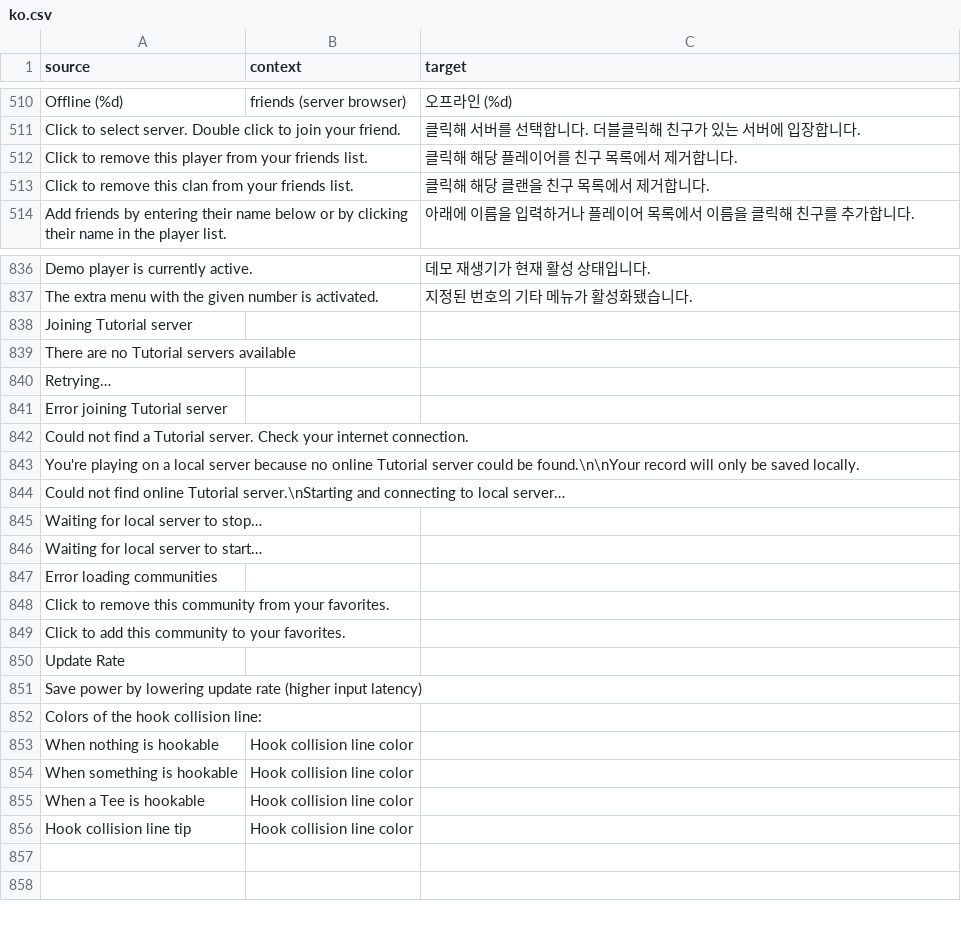
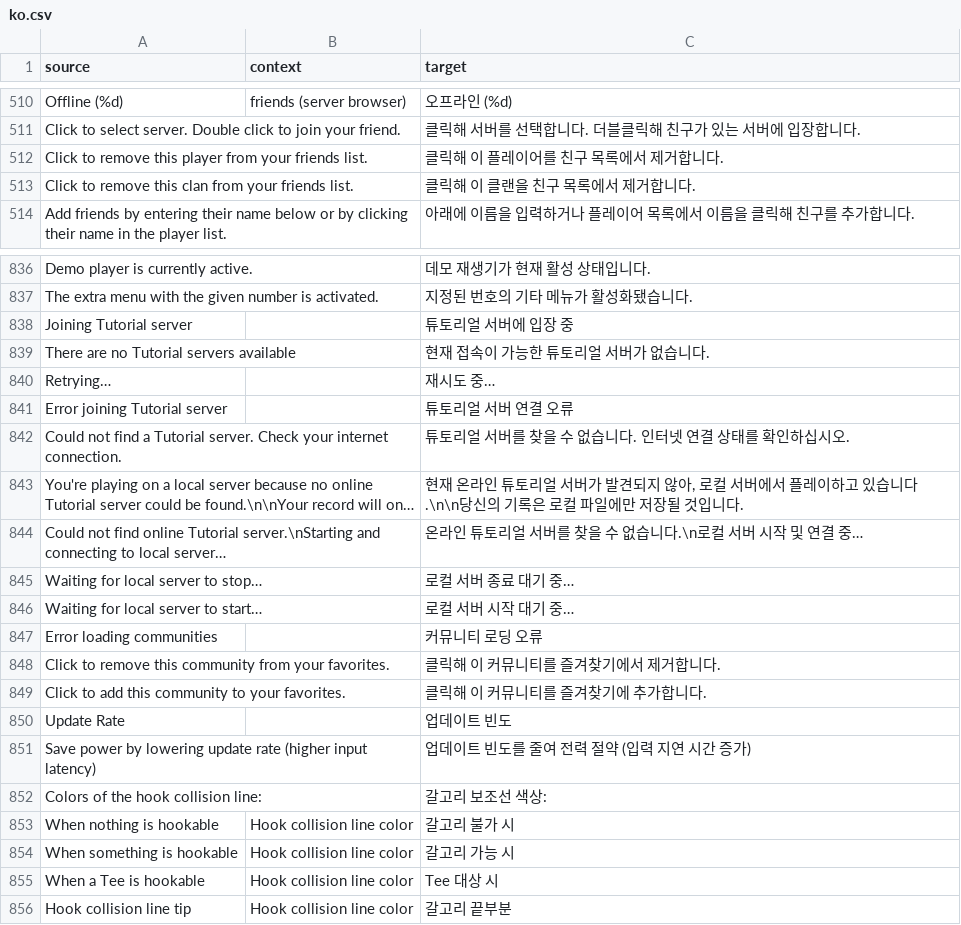
Before and after one commit to ddnet/ddnet-translations, a CSV file: ddnet/ko.csv, drawn as a sheet; only a part is shown, gaps mark what is left out; long unchanged cells end in …; the diff covers the shown part only; the diff names each change by its address in the sheet, - before the commit and + after, or states it on an @@ line.

Commit message:
Translated using Weblate (Korean)
Currently translated at 100.0% (855 of 855 strings)

Translation: DDNet/DDNet
Translate-URL: https://hosted.weblate.org/projects/ddnet/ddnet/ko/

```diff
--- a/ddnet/ko.csv
+++ b/ddnet/ko.csv
-C512 (target): 클릭해 해당 플레이어를 친구 목록에서 제거합니다.
+C512 (target): 클릭해 이 플레이어를 친구 목록에서 제거합니다.
-C513 (target): 클릭해 해당 클랜을 친구 목록에서 제거합니다.
+C513 (target): 클릭해 이 클랜을 친구 목록에서 제거합니다.
-C838 (target): (empty)
+C838 (target): 튜토리얼 서버에 입장 중
-C839 (target): (empty)
+C839 (target): 현재 접속이 가능한 튜토리얼 서버가 없습니다.
-C840 (target): (empty)
+C840 (target): 재시도 중…
-C841 (target): (empty)
+C841 (target): 튜토리얼 서버 연결 오류
-C842 (target): (empty)
+C842 (target): 튜토리얼 서버를 찾을 수 없습니다. 인터넷 연결 상태를 확인하십시오.
-C843 (target): (empty)
+C843 (target): 현재 온라인 튜토리얼 서버가 발견되지 않아, 로컬 서버에서 플레이하고 있습니다.\n\n당신의 기록은 로컬 파일에만 저장될 것입니다.
-C844 (target): (empty)
+C844 (target): 온라인 튜토리얼 서버를 찾을 수 없습니다.\n로컬 서버 시작 및 연결 중…
-C845 (target): (empty)
+C845 (target): 로컬 서버 종료 대기 중…
-C846 (target): (empty)
+C846 (target): 로컬 서버 시작 대기 중…
-C847 (target): (empty)
+C847 (target): 커뮤니티 로딩 오류
-C848 (target): (empty)
+C848 (target): 클릭해 이 커뮤니티를 즐겨찾기에서 제거합니다.
-C849 (target): (empty)
+C849 (target): 클릭해 이 커뮤니티를 즐겨찾기에 추가합니다.
-C850 (target): (empty)
+C850 (target): 업데이트 빈도
-C851 (target): (empty)
+C851 (target): 업데이트 빈도를 줄여 전력 절약 (입력 지연 시간 증가)
-C852 (target): (empty)
+C852 (target): 갈고리 보조선 색상:
-C853 (target): (empty)
+C853 (target): 갈고리 불가 시
-C854 (target): (empty)
+C854 (target): 갈고리 가능 시
-C855 (target): (empty)
+C855 (target): Tee 대상 시
-C856 (target): (empty)
+C856 (target): 갈고리 끝부분
```
Also changed, not shown: 3 edited cells elsewhere in this file.
